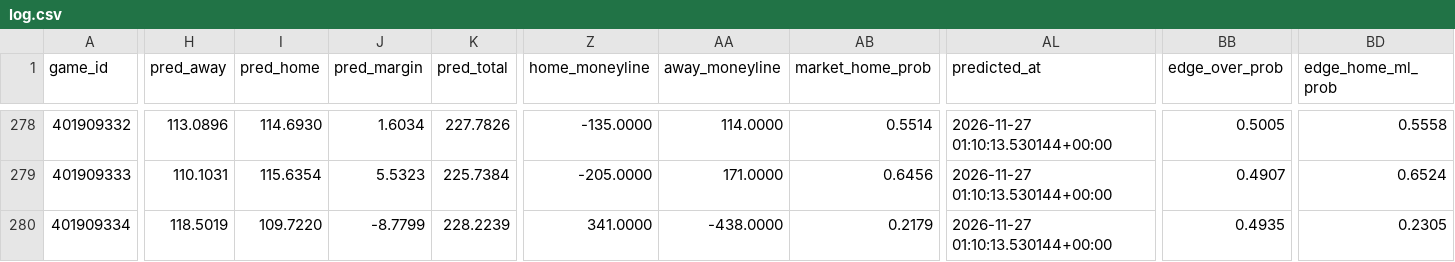
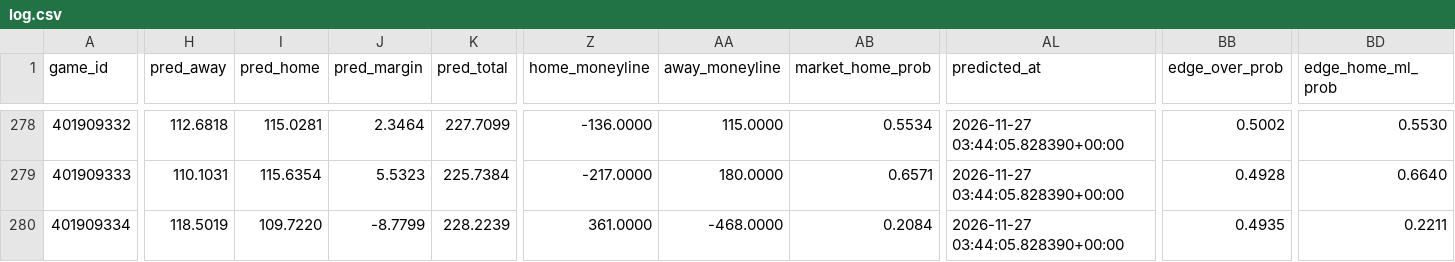
Before and after one commit to AramyJFerrent/AramyJFerrent, a CSV file: NBAScorePredictor/predictions/log.csv, drawn as a sheet; only a part is shown, gaps mark what is left out; the diff covers the shown part only; the diff names each change by its address in the sheet, - before the commit and + after, or states it on an @@ line.

```diff
--- a/NBAScorePredictor/predictions/log.csv
+++ b/NBAScorePredictor/predictions/log.csv
-H278 (pred_away): 113.0896
+H278 (pred_away): 112.6818
-I278 (pred_home): 114.6930
+I278 (pred_home): 115.0281
-J278 (pred_margin): 1.6034
+J278 (pred_margin): 2.3464
-K278 (pred_total): 227.7826
+K278 (pred_total): 227.7099
-Z278 (home_moneyline): -135.0000
+Z278 (home_moneyline): -136.0000
-AA278 (away_moneyline): 114.0000
+AA278 (away_moneyline): 115.0000
-AB278 (market_home_prob): 0.5514
+AB278 (market_home_prob): 0.5534
-AL278:AL280 (predicted_at): 2026-11-27 01:10:13.530144+00:00
+AL278:AL280 (predicted_at): 2026-11-27 03:44:05.828390+00:00
-BB278 (edge_over_prob): 0.5005
+BB278 (edge_over_prob): 0.5002
-BD278 (edge_home_ml_prob): 0.5558
+BD278 (edge_home_ml_prob): 0.5530
-Z279 (home_moneyline): -205.0000
+Z279 (home_moneyline): -217.0000
-AA279 (away_moneyline): 171.0000
+AA279 (away_moneyline): 180.0000
-AB279 (market_home_prob): 0.6456
+AB279 (market_home_prob): 0.6571
-BB279 (edge_over_prob): 0.4907
+BB279 (edge_over_prob): 0.4928
-BD279 (edge_home_ml_prob): 0.6524
+BD279 (edge_home_ml_prob): 0.6640
-Z280 (home_moneyline): 341.0000
+Z280 (home_moneyline): 361.0000
-AA280 (away_moneyline): -438.0000
+AA280 (away_moneyline): -468.0000
-AB280 (market_home_prob): 0.2179
+AB280 (market_home_prob): 0.2084
-BD280 (edge_home_ml_prob): 0.2305
+BD280 (edge_home_ml_prob): 0.2211
```
Also changed, not shown: 177 edited cells elsewhere in this file, 2 other files.
